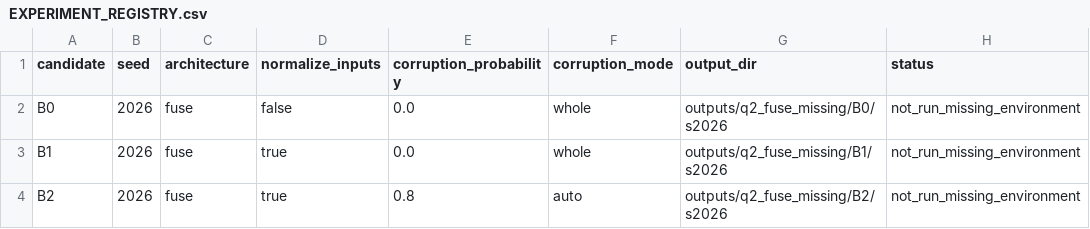
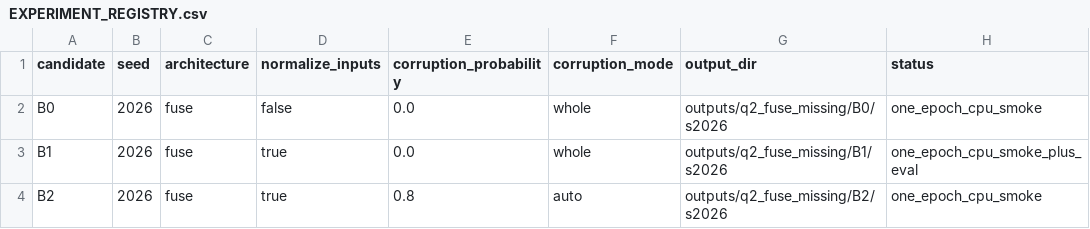
Before and after one commit to Seth-Worange/MultimodelEmo, a CSV file: outputs/q2_fuse_missing/EXPERIMENT_REGISTRY.csv, drawn as a sheet.

Commit message:
fix(q2): use local data and CPU-compatible teacher path

```diff
--- a/outputs/q2_fuse_missing/EXPERIMENT_REGISTRY.csv
+++ b/outputs/q2_fuse_missing/EXPERIMENT_REGISTRY.csv
@@ -1,4 +1,4 @@
 candidate,seed,architecture,normalize_inputs,corruption_probability,corruption_mode,output_dir,status
-B0,2026,fuse,false,0.0,whole,outputs/q2_fuse_missing/B0/s2026,not_run_missing_environment
-B1,2026,fuse,true,0.0,whole,outputs/q2_fuse_missing/B1/s2026,not_run_missing_environment
-B2,2026,fuse,true,0.8,auto,outputs/q2_fuse_missing/B2/s2026,not_run_missing_environment
+B0,2026,fuse,false,0.0,whole,outputs/q2_fuse_missing/B0/s2026,one_epoch_cpu_smoke
+B1,2026,fuse,true,0.0,whole,outputs/q2_fuse_missing/B1/s2026,one_epoch_cpu_smoke_plus_eval
+B2,2026,fuse,true,0.8,auto,outputs/q2_fuse_missing/B2/s2026,one_epoch_cpu_smoke
```
Also changed, not shown: 13 other files.
